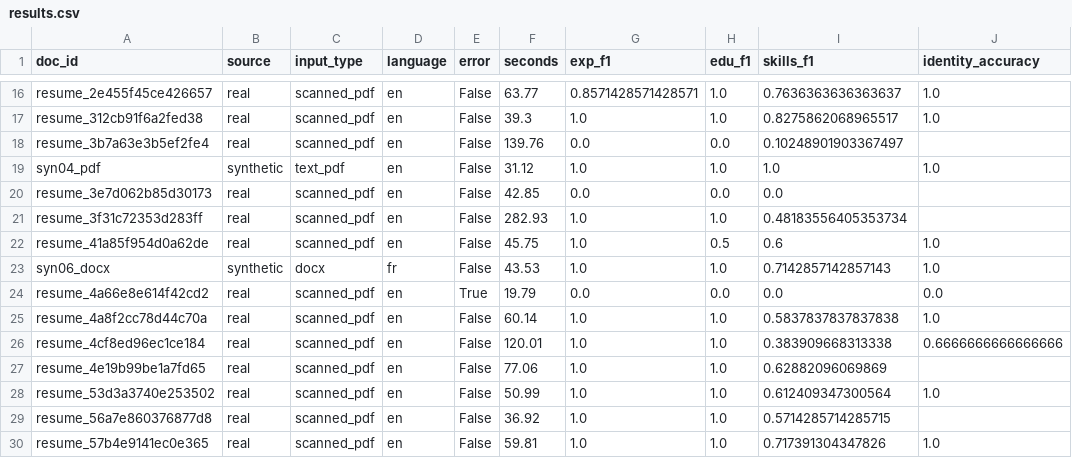
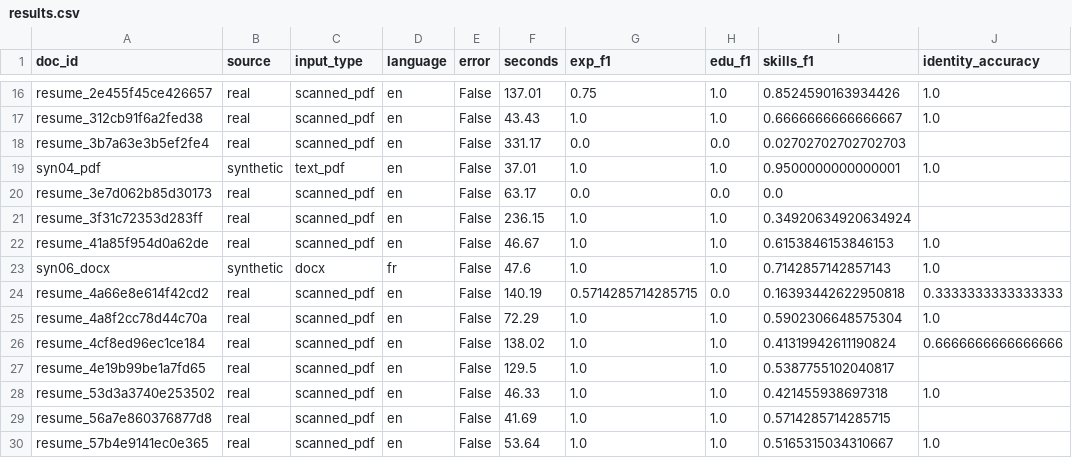
Before and after one commit to hamzafarha/ai-recruitment-automation, a CSV file: data/evaluation/extraction/ocr_llm_Qwen2.5-7B-Instruct_dev/results.csv, drawn as a sheet; only a part is shown, gaps mark what is left out; the diff covers the shown part only; the diff names each change by its address in the sheet, - before the commit and + after, or states it on an @@ line.

```diff
--- a/data/evaluation/extraction/ocr_llm_Qwen2.5-7B-Instruct_dev/results.csv
+++ b/data/evaluation/extraction/ocr_llm_Qwen2.5-7B-Instruct_dev/results.csv
-F16 (seconds): 63.77
+F16 (seconds): 137.01
-G16 (exp_f1): 0.8571428571428571
+G16 (exp_f1): 0.75
-I16 (skills_f1): 0.7636363636363637
+I16 (skills_f1): 0.8524590163934426
-F17 (seconds): 39.3
+F17 (seconds): 43.43
-I17 (skills_f1): 0.8275862068965517
+I17 (skills_f1): 0.6666666666666667
-F18 (seconds): 139.76
+F18 (seconds): 331.17
-I18 (skills_f1): 0.10248901903367497
+I18 (skills_f1): 0.02702702702702703
-F19 (seconds): 31.12
+F19 (seconds): 37.01
-I19 (skills_f1): 1.0
+I19 (skills_f1): 0.9500000000000001
-F20 (seconds): 42.85
+F20 (seconds): 63.17
-F21 (seconds): 282.93
+F21 (seconds): 236.15
-I21 (skills_f1): 0.48183556405353734
+I21 (skills_f1): 0.34920634920634924
-F22 (seconds): 45.75
+F22 (seconds): 46.67
-H22 (edu_f1): 0.5
+H22 (edu_f1): 1.0
-I22 (skills_f1): 0.6
+I22 (skills_f1): 0.6153846153846153
-F23 (seconds): 43.53
+F23 (seconds): 47.6
-E24 (error): True
+E24 (error): False
-F24 (seconds): 19.79
+F24 (seconds): 140.19
-G24 (exp_f1): 0.0
+G24 (exp_f1): 0.5714285714285715
-I24 (skills_f1): 0.0
+I24 (skills_f1): 0.16393442622950818
-J24 (identity_accuracy): 0.0
+J24 (identity_accuracy): 0.3333333333333333
-F25 (seconds): 60.14
+F25 (seconds): 72.29
-I25 (skills_f1): 0.5837837837837838
+I25 (skills_f1): 0.5902306648575304
-F26 (seconds): 120.01
+F26 (seconds): 138.02
-I26 (skills_f1): 0.383909668313338
+I26 (skills_f1): 0.41319942611190824
-F27 (seconds): 77.06
+F27 (seconds): 129.5
-I27 (skills_f1): 0.62882096069869
+I27 (skills_f1): 0.5387755102040817
-F28 (seconds): 50.99
+F28 (seconds): 46.33
-I28 (skills_f1): 0.612409347300564
+I28 (skills_f1): 0.421455938697318
-F29 (seconds): 36.92
+F29 (seconds): 41.69
-F30 (seconds): 59.81
+F30 (seconds): 53.64
-I30 (skills_f1): 0.717391304347826
+I30 (skills_f1): 0.5165315034310667
```
Also changed, not shown: 115 edited cells elsewhere in this file, 5 other files.
